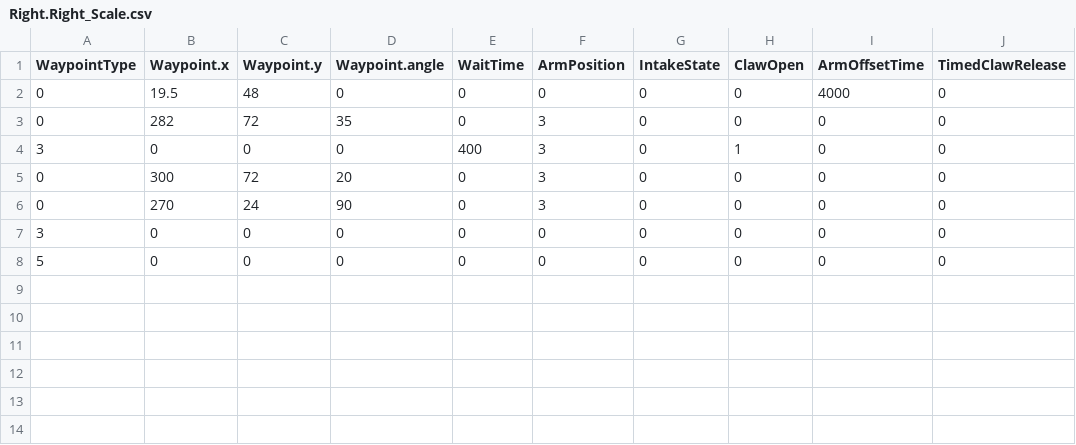
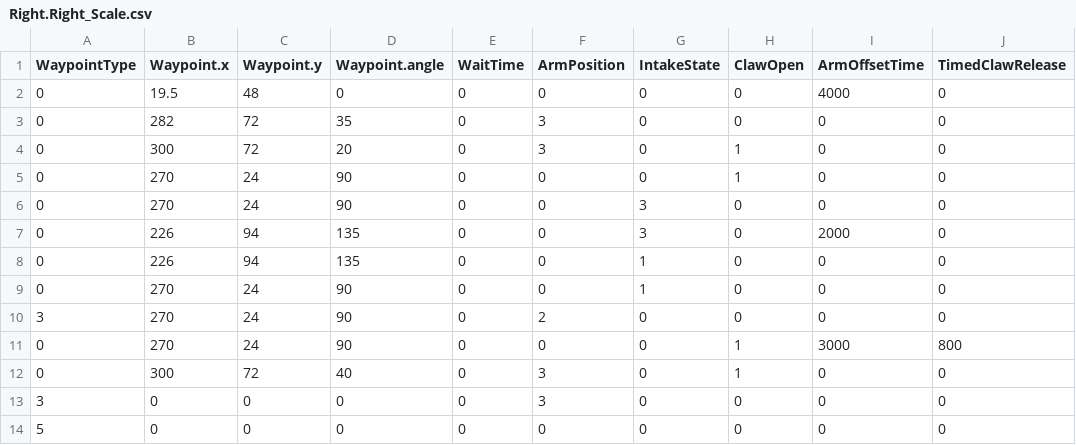
Before and after one commit to FRC1756-Argos/2018-Robot, a CSV file: PowerUpSrc/Autonomous/AutoRoutines/Right.Right_Scale.csv, drawn as a sheet.

Commit message:
All switch->scale auto routines working :) Looks like we can do double cube scale going forward (needs tuning still) :D Minor adjustments on other routines

```diff
--- a/PowerUpSrc/Autonomous/AutoRoutines/Right.Right_Scale.csv
+++ b/PowerUpSrc/Autonomous/AutoRoutines/Right.Right_Scale.csv
@@ -3,6 +3,12 @@ WaypointType,Waypoint.x,Waypoint.y,Waypoint.angle,WaitTime,ArmPosition,IntakeSta
 0,282,72,35,0,3,0,0,0,0
-3,0,0,0,400,3,0,1,0,0
-0,300,72,20,0,3,0,0,0,0
-0,270,24,90,0,3,0,0,0,0
-3,0,0,0,0,0,0,0,0,0
+0,300,72,20,0,3,0,1,0,0
+0,270,24,90,0,0,0,1,0,0
+0,270,24,90,0,0,3,0,0,0
+0,226,94,135,0,0,3,0,2000,0
+0,226,94,135,0,0,1,0,0,0
+0,270,24,90,0,0,1,0,0,0
+3,270,24,90,0,2,0,0,0,0
+0,270,24,90,0,0,0,1,3000,800
+0,300,72,40,0,3,0,1,0,0
+3,0,0,0,0,3,0,0,0,0
 5,0,0,0,0,0,0,0,0,0
```
Also changed, not shown: PowerUpSrc/Autonomous/AutoRoutines/Center.Left_Switch.Left_Scale.csv, PowerUpSrc/Autonomous/AutoRoutines/Center.Left_Switch.Right_Scale.csv, 7 other files.
